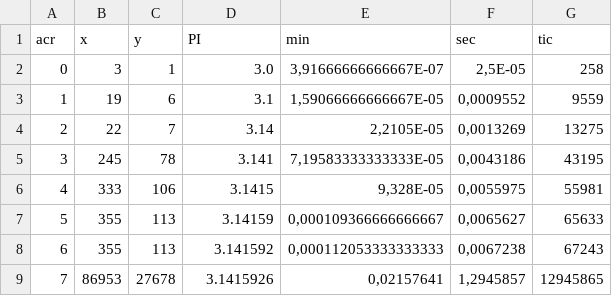
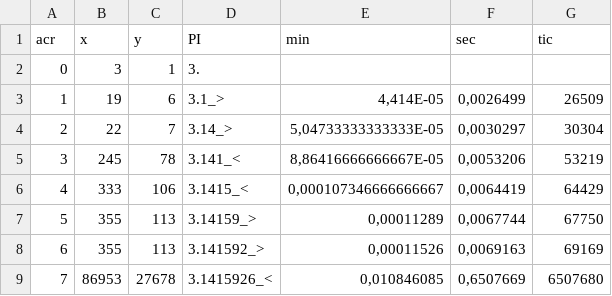
Before and after one commit to mitmih/MyOpenPowerShell, a CSV file: ag/pi_13.csv, drawn as a sheet; only a part is shown; the diff covers the shown part only; the diff names each change by its address in the sheet, - before the commit and + after, or states it on an @@ line.

```diff
--- a/ag/pi_13.csv
+++ b/ag/pi_13.csv
-D2 (PI): 3.0
+D2 (PI): 3.
-E2 (min): 3,91666666666667E-07
+E2 (min): (empty)
-F2 (sec): 2,5E-05
+F2 (sec): (empty)
-G2 (tic): 258
+G2 (tic): (empty)
-D3 (PI): 3.1
+D3 (PI): 3.1_>
-E3 (min): 1,59066666666667E-05
+E3 (min): 4,414E-05
-F3 (sec): 0,0009552
+F3 (sec): 0,0026499
-G3 (tic): 9559
+G3 (tic): 26509
-D4 (PI): 3.14
+D4 (PI): 3.14_>
-E4 (min): 2,2105E-05
+E4 (min): 5,04733333333333E-05
-F4 (sec): 0,0013269
+F4 (sec): 0,0030297
-G4 (tic): 13275
+G4 (tic): 30304
-D5 (PI): 3.141
+D5 (PI): 3.141_<
-E5 (min): 7,19583333333333E-05
+E5 (min): 8,86416666666667E-05
-F5 (sec): 0,0043186
+F5 (sec): 0,0053206
-G5 (tic): 43195
+G5 (tic): 53219
-D6 (PI): 3.1415
+D6 (PI): 3.1415_<
-E6 (min): 9,328E-05
+E6 (min): 0,000107346666666667
-F6 (sec): 0,0055975
+F6 (sec): 0,0064419
-G6 (tic): 55981
+G6 (tic): 64429
-D7 (PI): 3.14159
+D7 (PI): 3.14159_>
-E7 (min): 0,000109366666666667
+E7 (min): 0,00011289
-F7 (sec): 0,0065627
+F7 (sec): 0,0067744
-G7 (tic): 65633
+G7 (tic): 67750
-D8 (PI): 3.141592
+D8 (PI): 3.141592_>
-E8 (min): 0,000112053333333333
+E8 (min): 0,00011526
-F8 (sec): 0,0067238
+F8 (sec): 0,0069163
-G8 (tic): 67243
+G8 (tic): 69169
-D9 (PI): 3.1415926
+D9 (PI): 3.1415926_<
-E9 (min): 0,02157641
+E9 (min): 0,010846085
-F9 (sec): 1,2945857
+F9 (sec): 0,6507669
-G9 (tic): 12945865
+G9 (tic): 6507680
```
Also changed, not shown: 24 edited cells elsewhere in this file, 9 other files.
